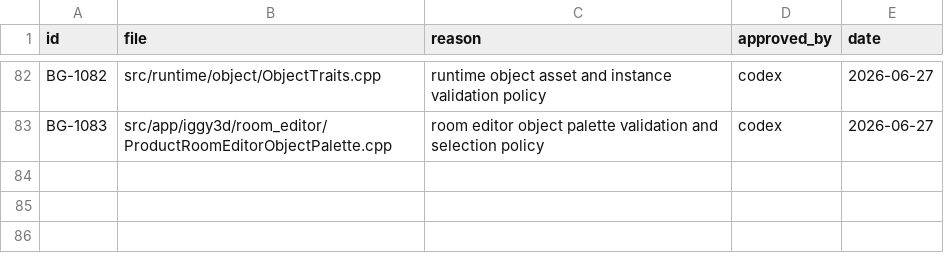
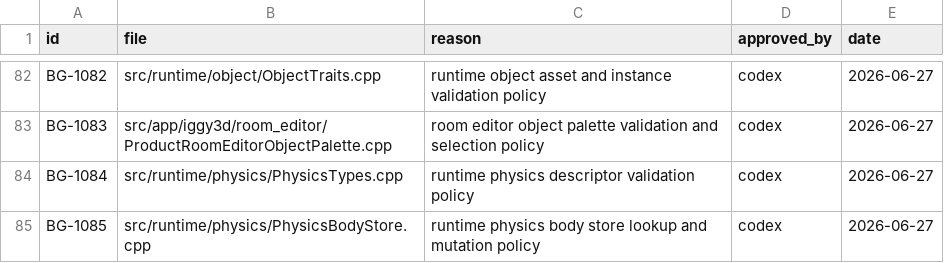
Before and after one commit to KOGA-ryu/iggy, a TSV file: docs/branch_gate_approvals.tsv, drawn as a sheet; only a part is shown, gaps mark what is left out.

Commit message:
Add runtime physics body store

```diff
--- a/docs/branch_gate_approvals.tsv
+++ b/docs/branch_gate_approvals.tsv
@@ -83 +83,3 @@ BG-1082	src/runtime/object/ObjectTraits.cpp	runtime object asset and instance va
 BG-1083	src/app/iggy3d/room_editor/ProductRoomEditorObjectPalette.cpp	room editor object palette validation and selection policy	codex	2026-06-27
+BG-1084	src/runtime/physics/PhysicsTypes.cpp	runtime physics descriptor validation policy	codex	2026-06-27
+BG-1085	src/runtime/physics/PhysicsBodyStore.cpp	runtime physics body store lookup and mutation policy	codex	2026-06-27
```
Also changed, not shown: 7 other files.
